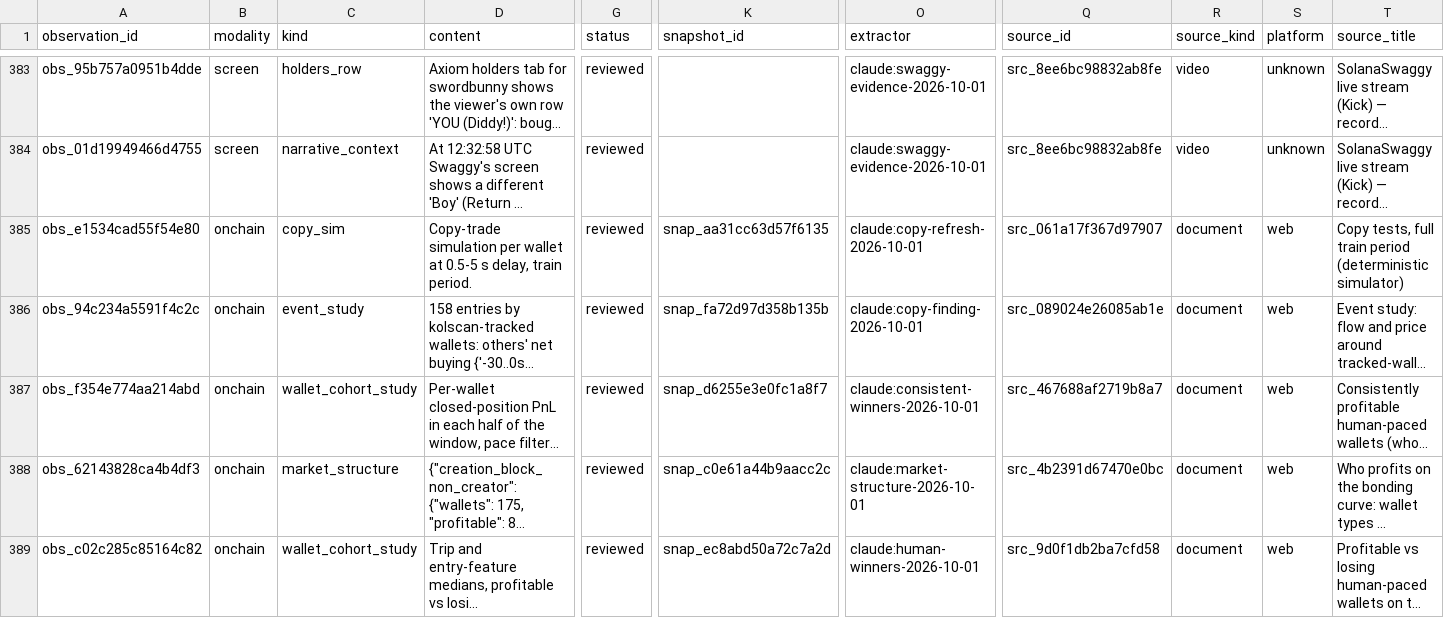
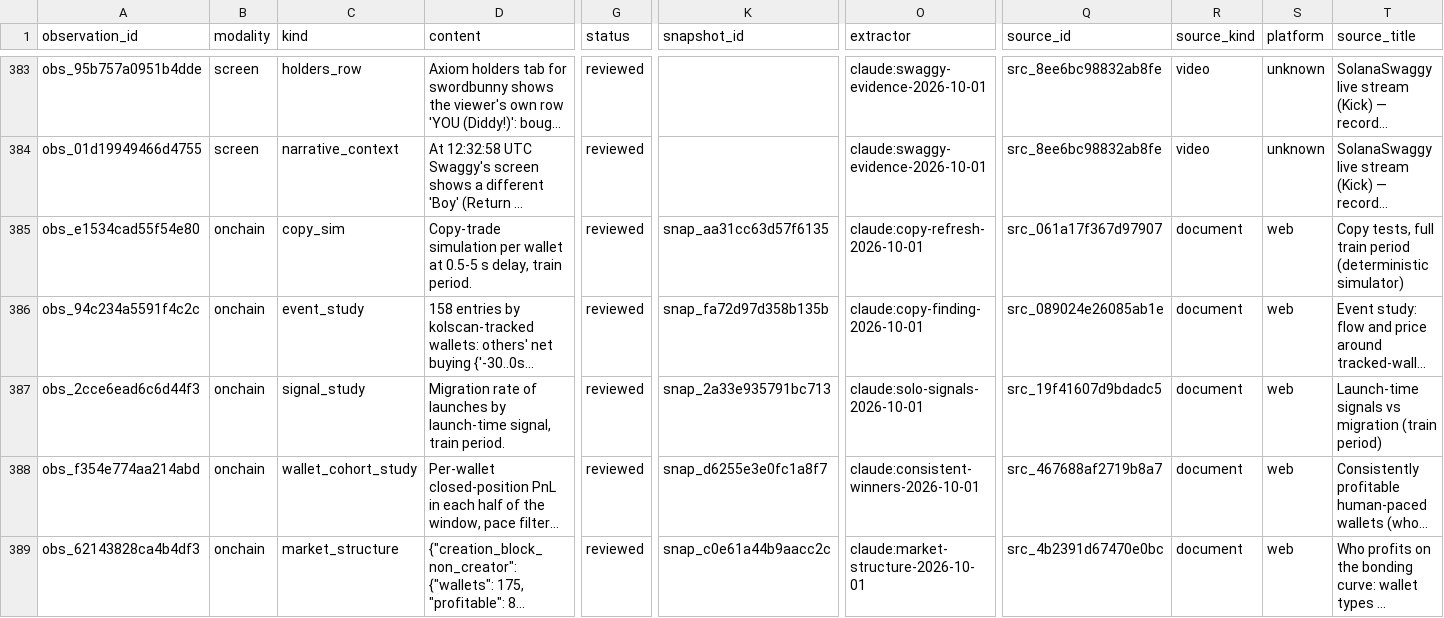
Before and after one commit to evan-massang/RErereresearch, a CSV file: research/observations/observations.csv, drawn as a sheet; only a part is shown, gaps mark what is left out; the shorter side is filled out with more unchanged rows; long unchanged cells end in …; rows hold the shown columns only; the diff names each change by its address in the sheet, - before the commit and + after, or states it on an @@ line.

```diff
--- a/research/observations/observations.csv
+++ b/research/observations/observations.csv
+row 387: obs_2cce6ead6c6d44f3 | onchain | signal_study | Migration rate of launches by launch-time signal, train period. | reviewed | snap_2a33e935791bc713 | claude:solo-signals-2026-10-01 | src_19f41607d9bdadc5 | document | web | Launch-time signals vs migration (train period)
```
Also changed, not shown: reports/hypotheses/hypotheses.csv, research/observations/decisions.csv, 19 other files.
